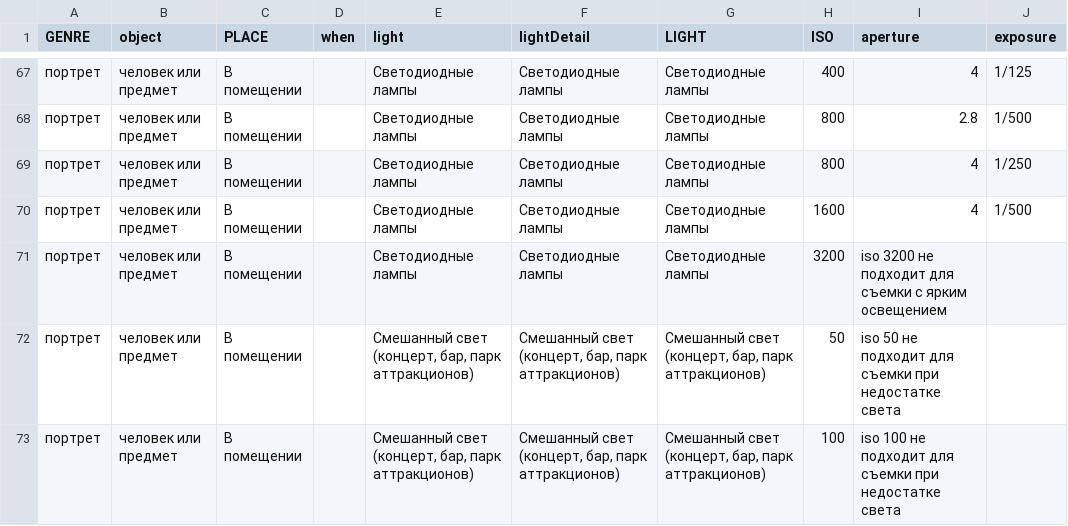
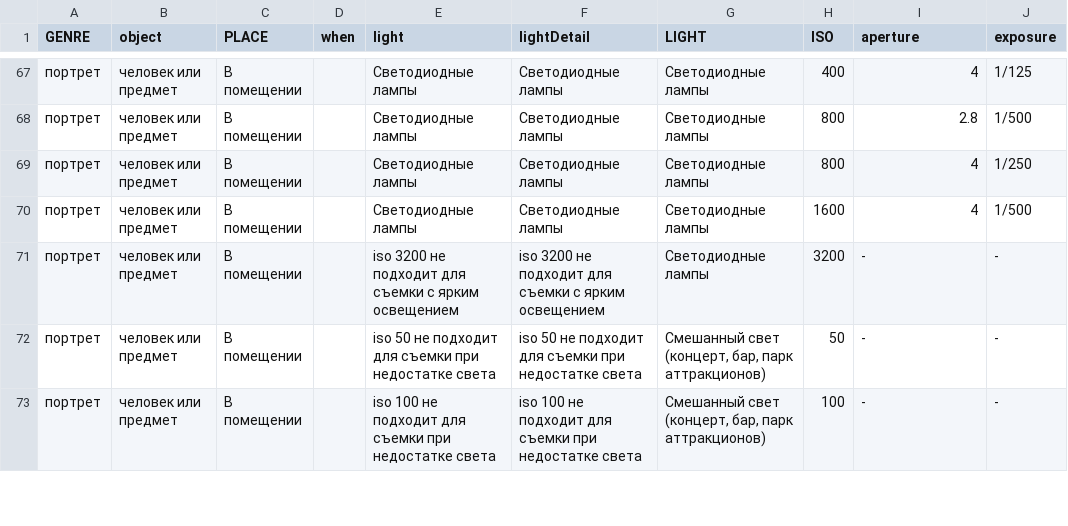
Before and after one commit to sheinnick/truezerno.ru, a TSV file: assets/expos.tsv, drawn as a sheet; only a part is shown, gaps mark what is left out; the diff covers the shown part only.

```diff
--- a/assets/expos.tsv
+++ b/assets/expos.tsv
@@ -70,4 +70,4 @@ GENRE	object	PLACE	when	light	lightDetail	LIGHT	ISO	aperture	exposure
 портрет	человек или предмет	В помещении		Светодиодные лампы	Светодиодные лампы	Светодиодные лампы	1600	4	1/500
-портрет	человек или предмет	В помещении		Светодиодные лампы	Светодиодные лампы	Светодиодные лампы	3200	iso 3200 не подходит для съемки с ярким освещением	
-портрет	человек или предмет	В помещении		Смешанный свет (концерт, бар, парк аттракционов)	Смешанный свет (концерт, бар, парк аттракционов)	Смешанный свет (концерт, бар, парк аттракционов)	50	iso 50 не подходит для съемки при недостатке света	
-портрет	человек или предмет	В помещении		Смешанный свет (концерт, бар, парк аттракционов)	Смешанный свет (концерт, бар, парк аттракционов)	Смешанный свет (концерт, бар, парк аттракционов)	100	iso 100 не подходит для съемки при недостатке света	
+портрет	человек или предмет	В помещении		iso 3200 не подходит для съемки с ярким освещением	iso 3200 не подходит для съемки с ярким освещением	Светодиодные лампы	3200	-	-
+портрет	человек или предмет	В помещении		iso 50 не подходит для съемки при недостатке света	iso 50 не подходит для съемки при недостатке света	Смешанный свет (концерт, бар, парк аттракционов)	50	-	-
+портрет	человек или предмет	В помещении		iso 100 не подходит для съемки при недостатке света	iso 100 не подходит для съемки при недостатке света	Смешанный свет (концерт, бар, парк аттракционов)	100	-	-
```
Also changed, not shown: 114 edited cells elsewhere in this file, 5 other files.
